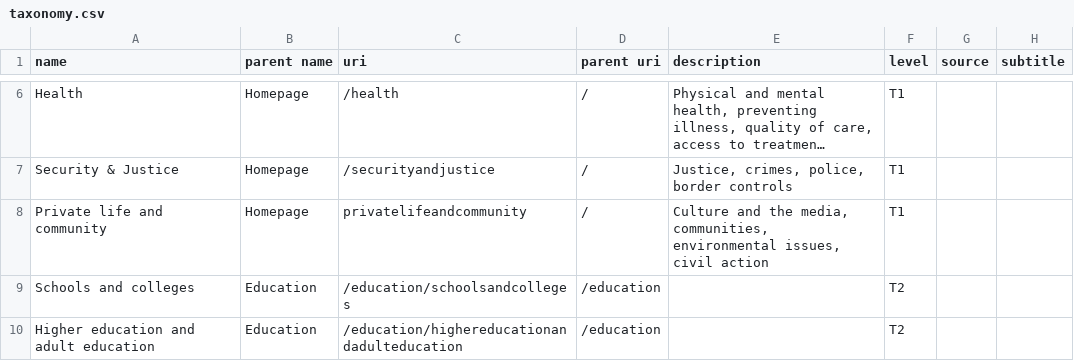
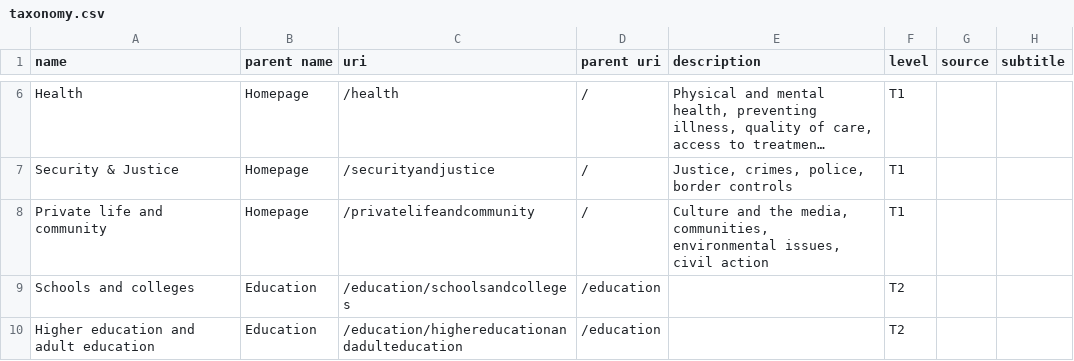
Before and after one commit to racedisparityaudit/rdalpha, a CSV file: data/taxonomy.csv, drawn as a sheet; only a part is shown, gaps mark what is left out; long unchanged cells end in …; the diff covers the shown part only; the diff names each change by its address in the sheet, - before the commit and + after, or states it on an @@ line.

```diff
--- a/data/taxonomy.csv
+++ b/data/taxonomy.csv
-C8 (uri): privatelifeandcommunity
+C8 (uri): /privatelifeandcommunity
```
Also changed, not shown: 24 edited cells elsewhere in this file.
